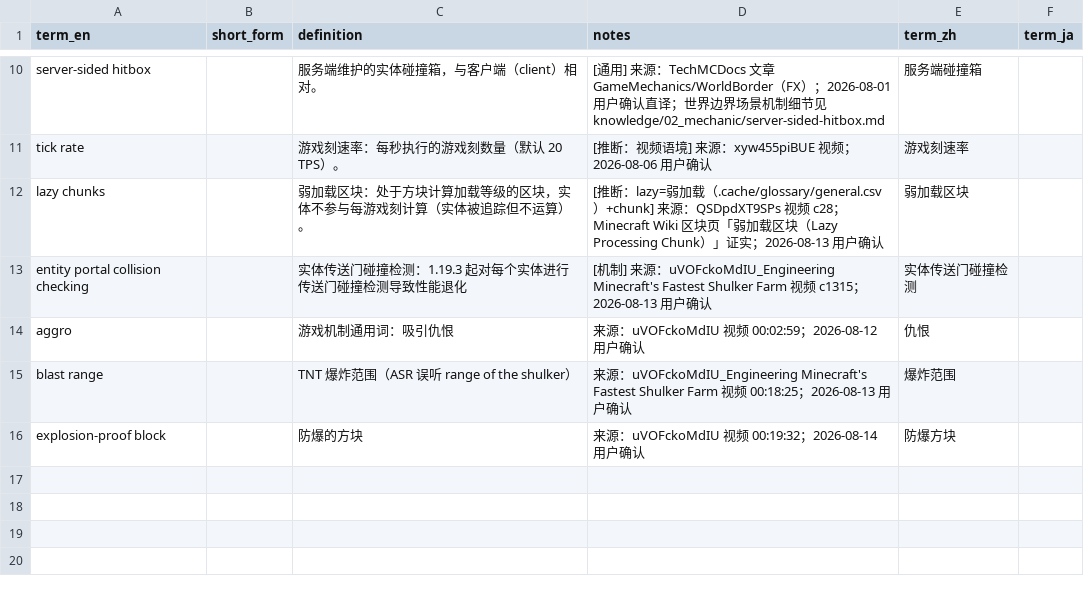
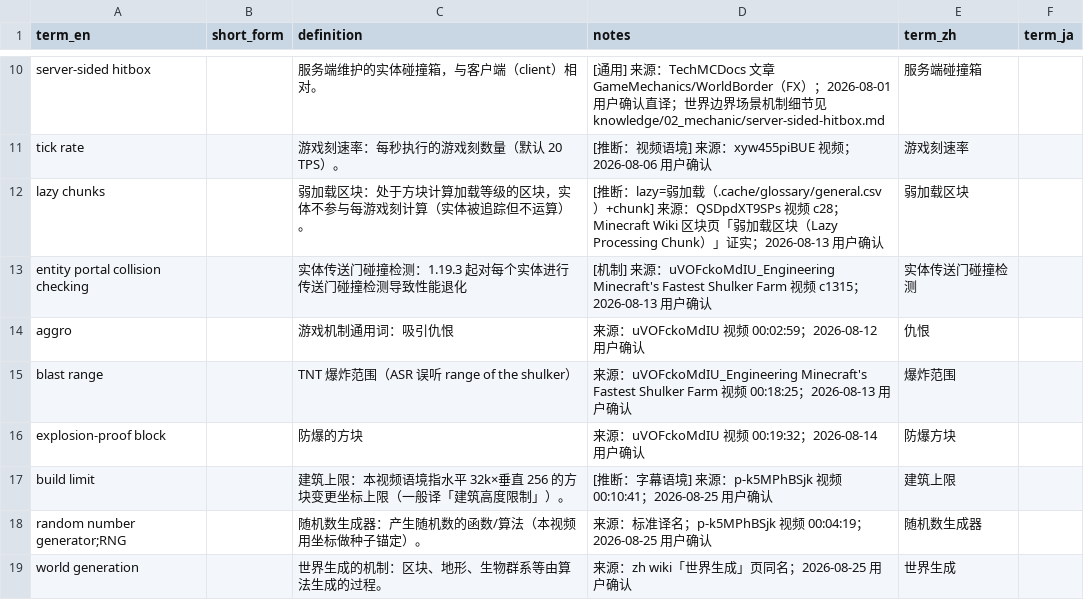
Before and after one commit to Youmiel/TechMCTranslationWorkflow, a CSV file: knowledge/01_terminology/game_system.csv, drawn as a sheet; only a part is shown, gaps mark what is left out; the diff names each change by its address in the sheet, - before the commit and + after, or states it on an @@ line.

```diff
--- a/knowledge/01_terminology/game_system.csv
+++ b/knowledge/01_terminology/game_system.csv
+row 17: build limit |  | 建筑上限：本视频语境指水平 32k×垂直 256 的方块变更坐标上限（一般译「建筑高度限制」）。 | [推断：字幕语境] 来源：p-k5MPhBSjk 视频 00:10:41；2026-08-25 用户确认 | 建筑上限
+row 18: random number generator;RNG |  | 随机数生成器：产生随机数的函数/算法（本视频用坐标做种子锚定）。 | 来源：标准译名；p-k5MPhBSjk 视频 00:04:19；2026-08-25 用户确认 | 随机数生成器
+row 19: world generation |  | 世界生成的机制：区块、地形、生物群系等由算法生成的过程。 | 来源：zh wiki「世界生成」页同名；2026-08-25 用户确认 | 世界生成
```
Also changed, not shown: knowledge/01_terminology/_uncategorized.csv, knowledge/01_terminology/common.csv, 9 other files.
